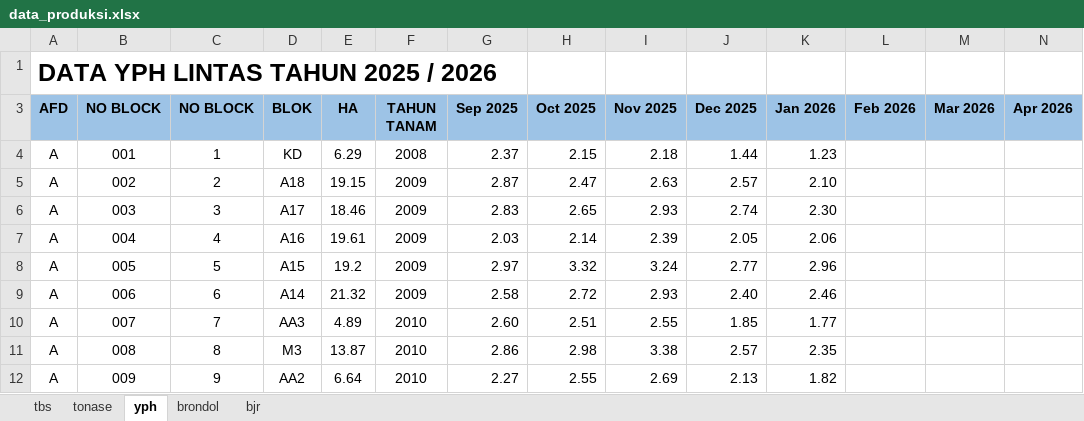
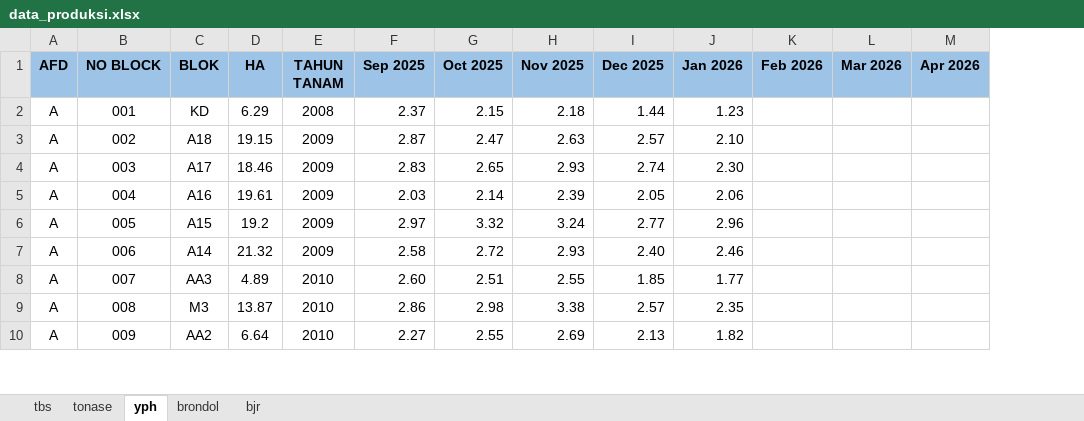
Before and after one commit to filekerja121291-listio/dashboard-sawit, an Excel workbook: data_produksi.xlsx, sheet yph, drawn as a sheet; only a part is shown; values as stored, in another font and other column widths than the file's, no borders; removed rows and columns are numbered as before the commit, all else as after; rows hold the shown columns only; the diff names each change by its address in the sheet, - before the commit and + after, or states it on an @@ line.

```diff
--- a/data_produksi.xlsx (sheet yph)
+++ b/data_produksi.xlsx (sheet yph)
-column C (NO BLOCK), rows 4-12: 1 | 2 | 3 | 4 | 5 | 6 | 7 | 8 | 9
-row 1: DATA YPH LINTAS TAHUN 2025 / 2026
```
Also changed, not shown: sheet tbs, sheet tonase, sheet brondol, sheet bjr, formulas that keep their value, hidden cells, master_data_produksi.xlsx, 2 other files.
